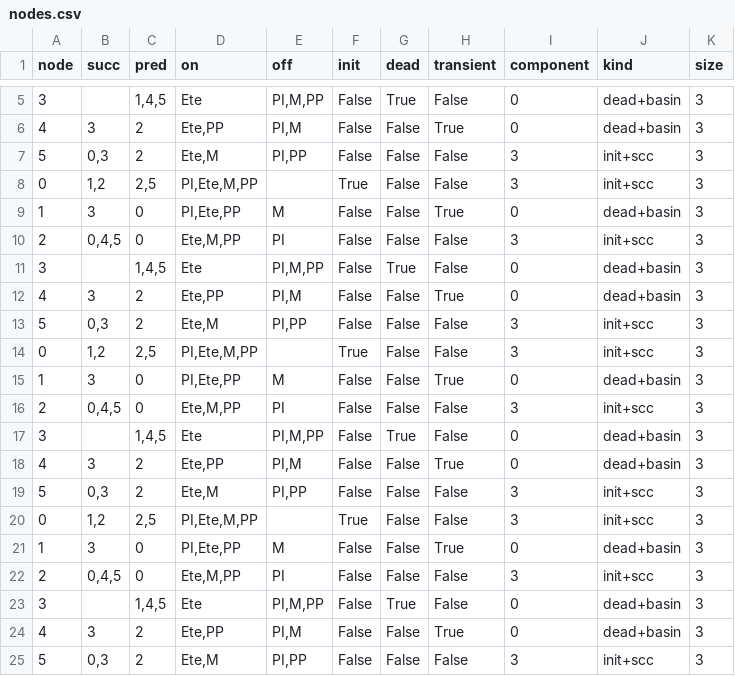
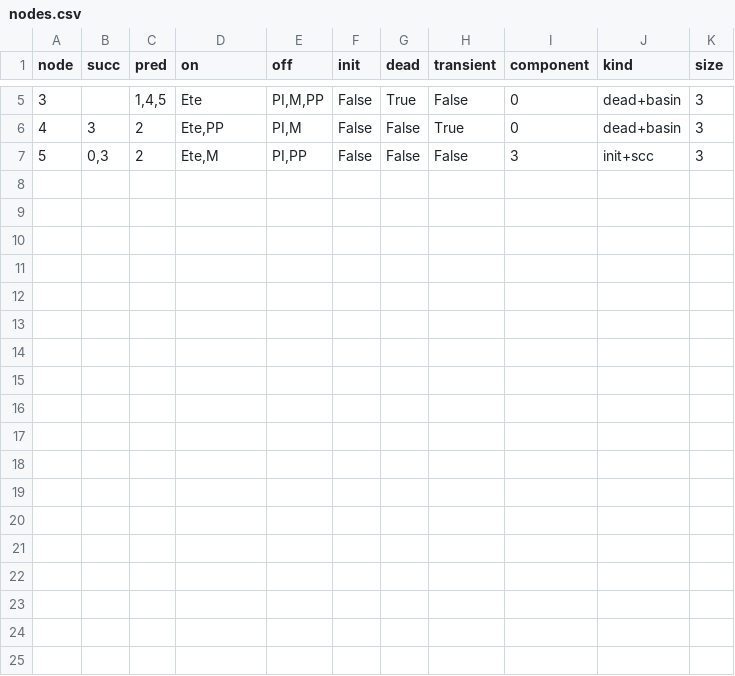
Before and after one commit to MaximeDESB/TER-Git, a CSV file: nodes.csv, drawn as a sheet; only a part is shown, gaps mark what is left out.

```diff
--- a/nodes.csv
+++ b/nodes.csv
@@ -7,19 +7 @@ node,succ,pred,on,off,init,dead,transient,component,kind,size
 5,"0,3",2,"Ete,M","PI,PP",False,False,False,3,init+scc,3
-0,"1,2","2,5","PI,Ete,M,PP",,True,False,False,3,init+scc,3
-1,3,0,"PI,Ete,PP",M,False,False,True,0,dead+basin,3
-2,"0,4,5",0,"Ete,M,PP",PI,False,False,False,3,init+scc,3
-3,,"1,4,5",Ete,"PI,M,PP",False,True,False,0,dead+basin,3
-4,3,2,"Ete,PP","PI,M",False,False,True,0,dead+basin,3
-5,"0,3",2,"Ete,M","PI,PP",False,False,False,3,init+scc,3
-0,"1,2","2,5","PI,Ete,M,PP",,True,False,False,3,init+scc,3
-1,3,0,"PI,Ete,PP",M,False,False,True,0,dead+basin,3
-2,"0,4,5",0,"Ete,M,PP",PI,False,False,False,3,init+scc,3
-3,,"1,4,5",Ete,"PI,M,PP",False,True,False,0,dead+basin,3
-4,3,2,"Ete,PP","PI,M",False,False,True,0,dead+basin,3
-5,"0,3",2,"Ete,M","PI,PP",False,False,False,3,init+scc,3
-0,"1,2","2,5","PI,Ete,M,PP",,True,False,False,3,init+scc,3
-1,3,0,"PI,Ete,PP",M,False,False,True,0,dead+basin,3
-2,"0,4,5",0,"Ete,M,PP",PI,False,False,False,3,init+scc,3
-3,,"1,4,5",Ete,"PI,M,PP",False,True,False,0,dead+basin,3
-4,3,2,"Ete,PP","PI,M",False,False,True,0,dead+basin,3
-5,"0,3",2,"Ete,M","PI,PP",False,False,False,3,init+scc,3
```
Also changed, not shown: 2 other files.
